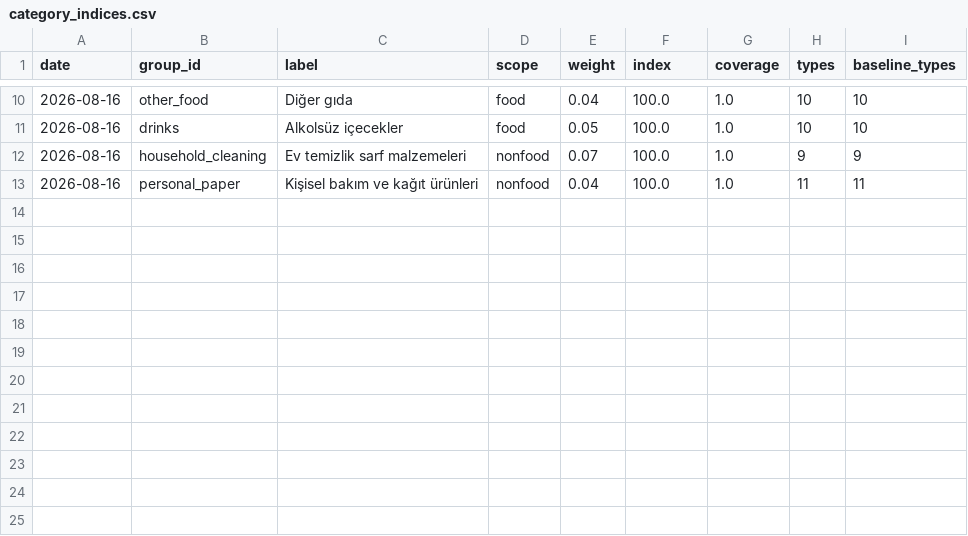
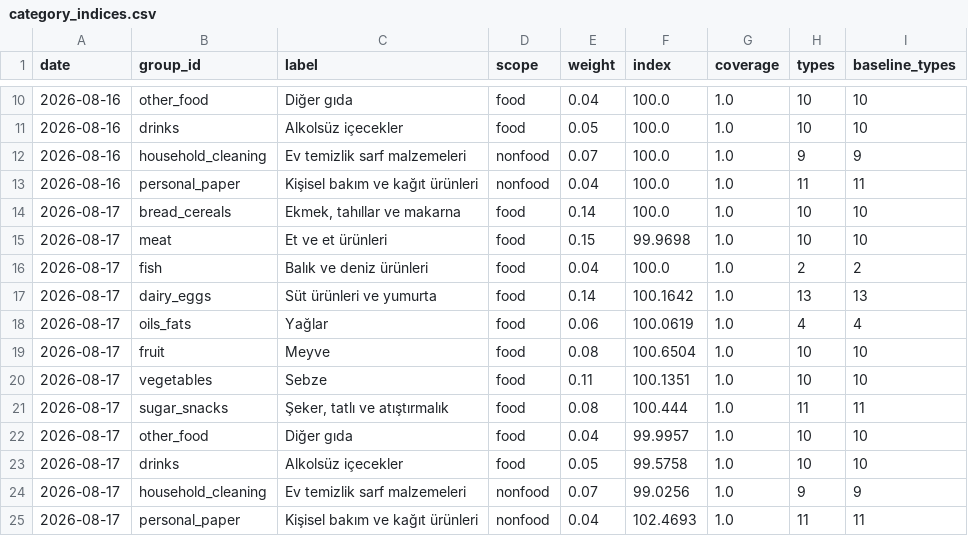
Before and after one commit to onurcan-b/acik-sepet, a CSV file: data/v0.3/category_indices.csv, drawn as a sheet; only a part is shown, gaps mark what is left out.

```diff
--- a/data/v0.3/category_indices.csv
+++ b/data/v0.3/category_indices.csv
@@ -13 +13,13 @@ date,group_id,label,scope,weight,index,coverage,types,baseline_types
 2026-08-16,personal_paper,Kişisel bakım ve kağıt ürünleri,nonfood,0.04,100.0,1.0,11,11
+2026-08-17,bread_cereals,"Ekmek, tahıllar ve makarna",food,0.14,100.0,1.0,10,10
+2026-08-17,meat,Et ve et ürünleri,food,0.15,99.9698,1.0,10,10
+2026-08-17,fish,Balık ve deniz ürünleri,food,0.04,100.0,1.0,2,2
+2026-08-17,dairy_eggs,Süt ürünleri ve yumurta,food,0.14,100.1642,1.0,13,13
+2026-08-17,oils_fats,Yağlar,food,0.06,100.0619,1.0,4,4
+2026-08-17,fruit,Meyve,food,0.08,100.6504,1.0,10,10
+2026-08-17,vegetables,Sebze,food,0.11,100.1351,1.0,10,10
+2026-08-17,sugar_snacks,"Şeker, tatlı ve atıştırmalık",food,0.08,100.444,1.0,11,11
+2026-08-17,other_food,Diğer gıda,food,0.04,99.9957,1.0,10,10
+2026-08-17,drinks,Alkolsüz içecekler,food,0.05,99.5758,1.0,10,10
+2026-08-17,household_cleaning,Ev temizlik sarf malzemeleri,nonfood,0.07,99.0256,1.0,9,9
+2026-08-17,personal_paper,Kişisel bakım ve kağıt ürünleri,nonfood,0.04,102.4693,1.0,11,11
```
Also changed, not shown: 6 other files.
